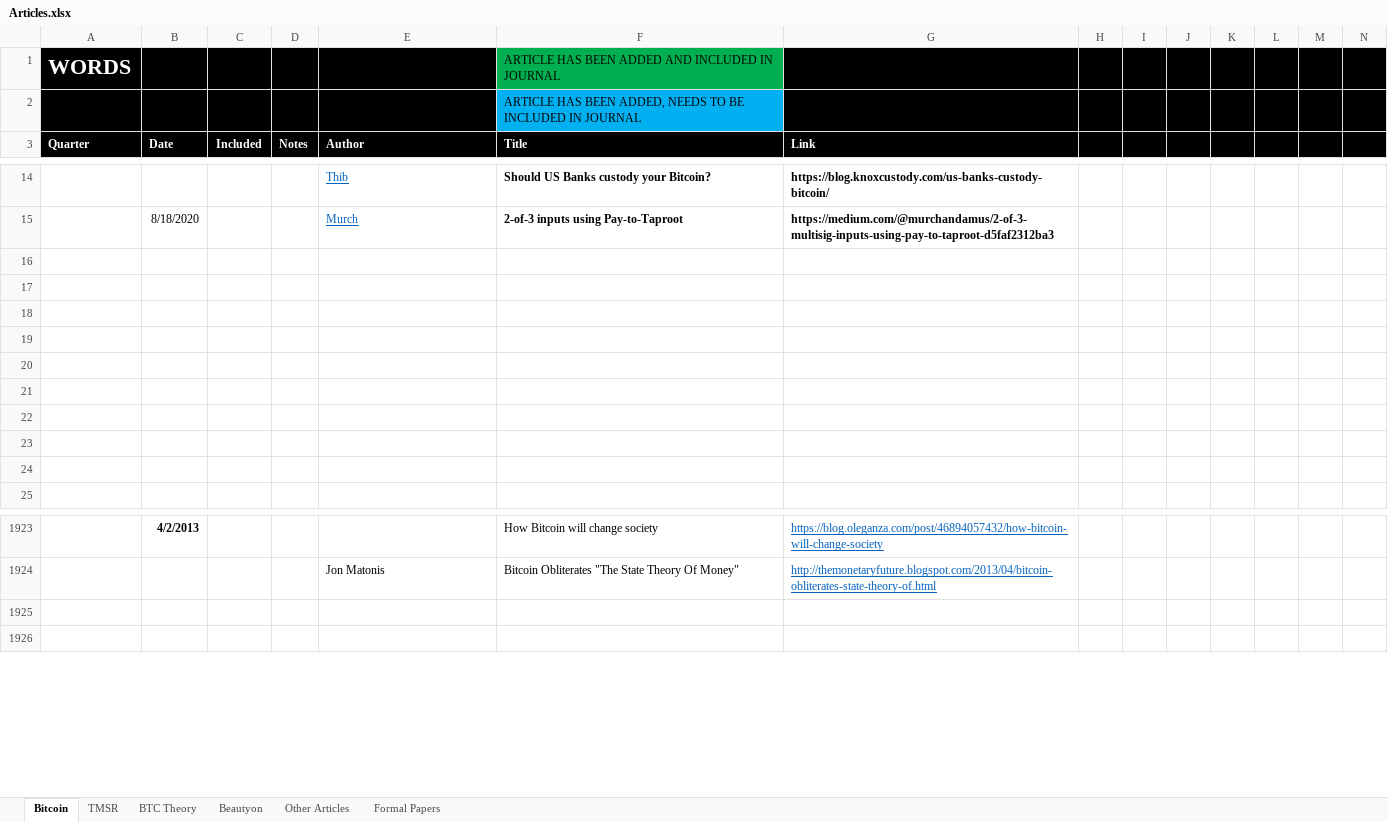
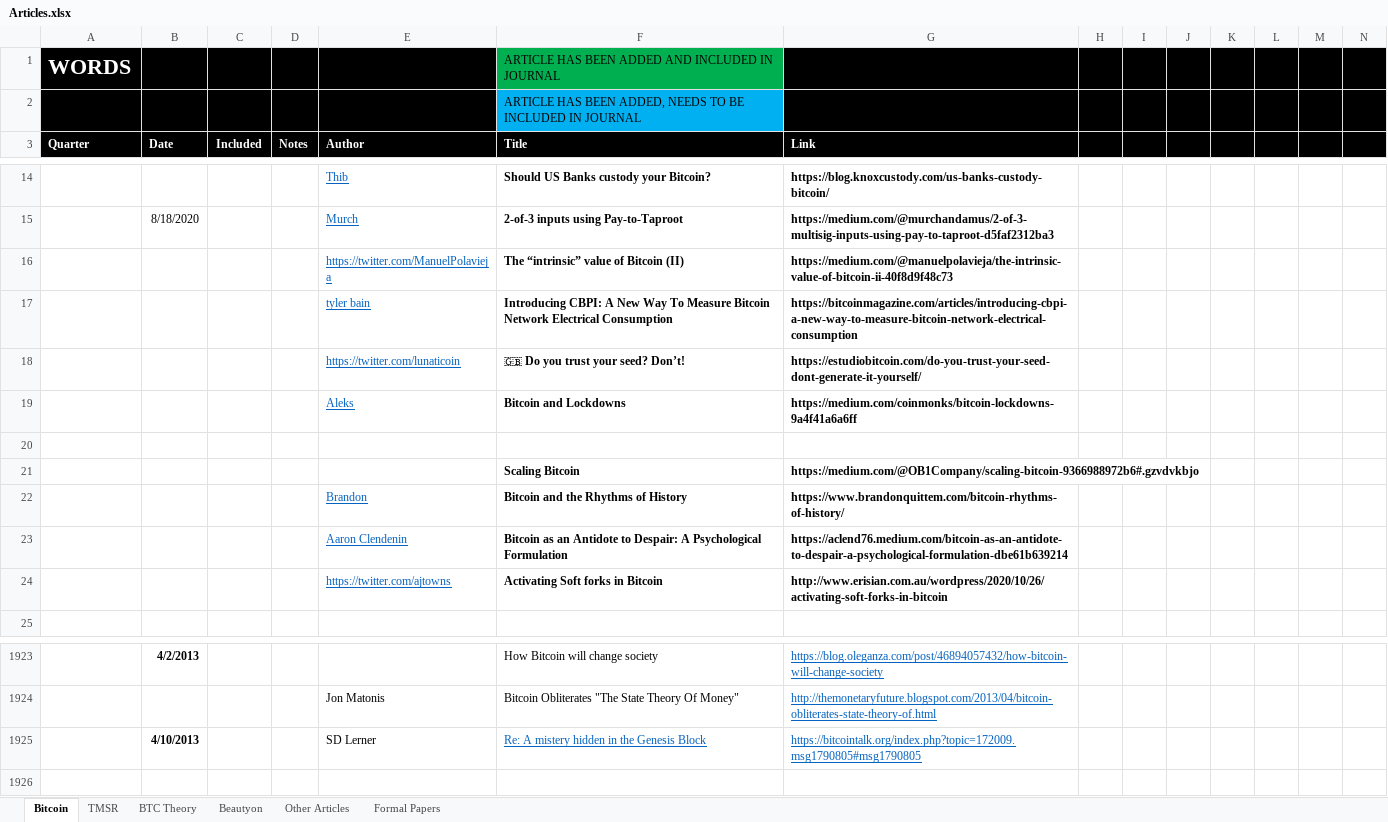
Before and after one commit to bitcoinwords/bitcoinwords.github.io, an Excel workbook: assets/queue/Articles.xlsx, sheet Bitcoin, drawn as a sheet; only a part is shown, gaps mark what is left out; values as stored, in another font and other column widths than the file's, no borders; charts and pictures and conditional formats not drawn; rows hold the shown columns only; the diff names each change by its address in the sheet, - before the commit and + after, or states it on an @@ line.

```diff
--- a/assets/queue/Articles.xlsx (sheet Bitcoin)
+++ b/assets/queue/Articles.xlsx (sheet Bitcoin)
-row 16: (empty)
+row 16:  |  |  |  | https://twitter.com/ManuelPolavieja | The “intrinsic” value of Bitcoin (II) | https://medium.com/@manuelpolavieja/the-intrinsic-value-of-bitcoin-ii-40f8d9f48c73
-row 17: (empty)
+row 17:  |  |  |  | tyler bain | Introducing CBPI: A New Way To Measure Bitcoin Network Electrical Consumption | https://bitcoinmagazine.com/articles/introducing-cbpi-a-new-way-to-measure-bitcoin-network-electrical-consumption
-row 18: (empty)
+row 18:  |  |  |  | https://twitter.com/lunaticoin | 🇬🇧 Do you trust your seed? Don’t! | https://estudiobitcoin.com/do-you-trust-your-seed-dont-generate-it-yourself/
-row 19: (empty)
+row 19:  |  |  |  | Aleks | Bitcoin and Lockdowns | https://medium.com/coinmonks/bitcoin-lockdowns-9a4f41a6a6ff
-row 21: (empty)
+row 21:  |  |  |  |  | Scaling Bitcoin | https://medium.com/@OB1Company/scaling-bitcoin-9366988972b6#.gzvdvkbjo
-row 22: (empty)
+row 22:  |  |  |  | Brandon | Bitcoin and the Rhythms of History | https://www.brandonquittem.com/bitcoin-rhythms-of-history/
-row 23: (empty)
+row 23:  |  |  |  | Aaron Clendenin | Bitcoin as an Antidote to Despair: A Psychological Formulation | https://aclend76.medium.com/bitcoin-as-an-antidote-to-despair-a-psychological-formulation-dbe61b639214
-row 24: (empty)
+row 24:  |  |  |  | https://twitter.com/ajtowns | Activating Soft forks in Bitcoin | http://www.erisian.com.au/wordpress/2020/10/26/activating-soft-forks-in-bitcoin
-row 1925: (empty)
+row 1925:  | 4/10/2013 |  |  | SD Lerner | Re: A mistery hidden in the Genesis Block | https://bitcointalk.org/index.php?topic=172009.msg1790805#msg1790805
```
Also changed, not shown: 2 other files.
